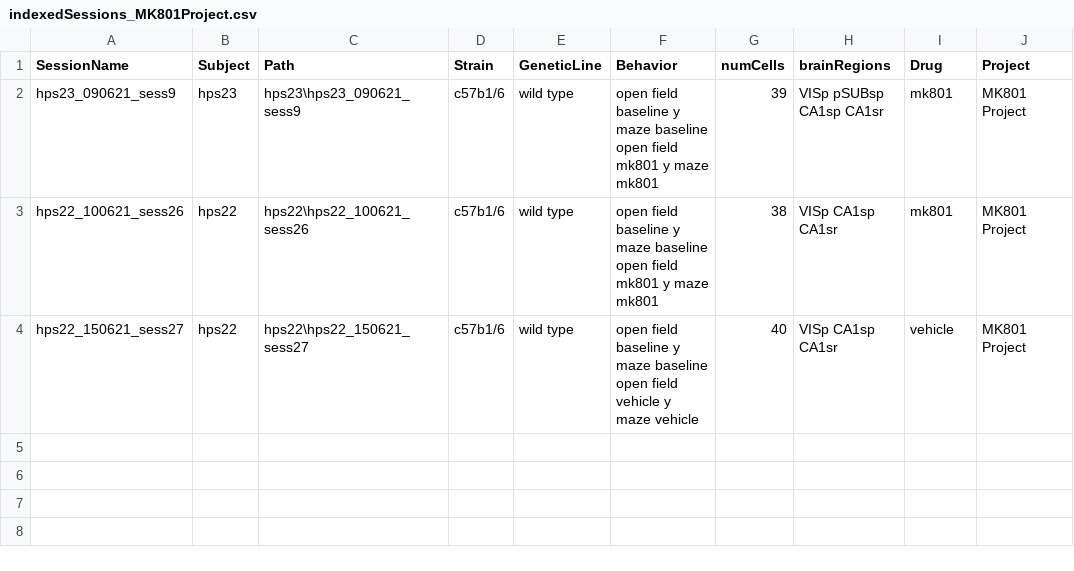
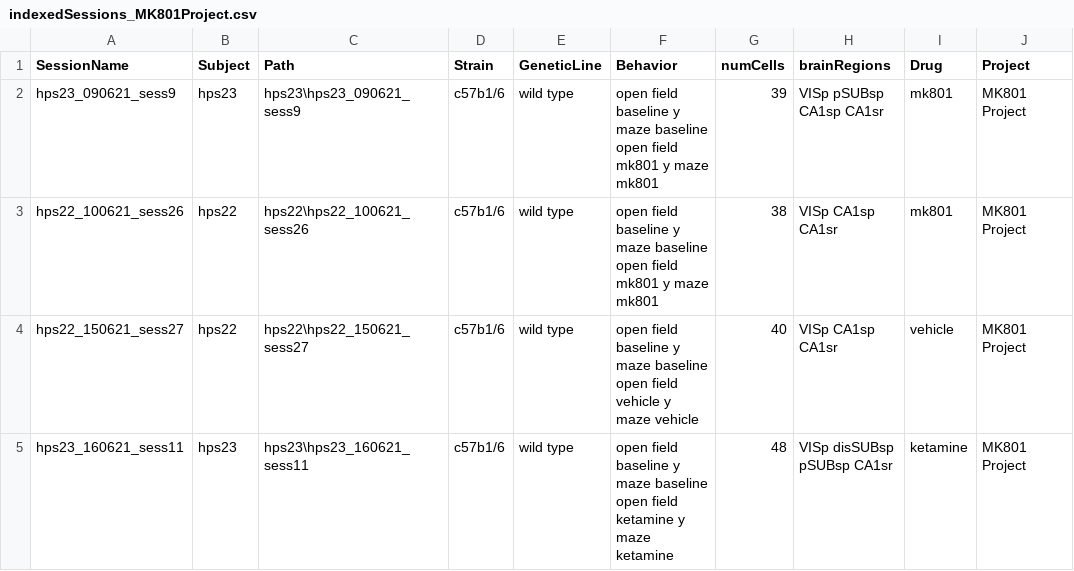
Before and after one commit to abadpablo/MK801Project, a CSV file: indexedSessions_MK801Project.csv, drawn as a sheet; the diff names each change by its address in the sheet, - before the commit and + after, or states it on an @@ line.

Commit message:
Added Session: HPS23_160621_sess11

```diff
--- a/indexedSessions_MK801Project.csv
+++ b/indexedSessions_MK801Project.csv
+row 5: hps23_160621_sess11 | hps23 | hps23\hps23_160621_sess11 | c57b1/6 | wild type | open field baseline y maze baseline open field ketamine y maze ketamine | 48 | VISp disSUBsp pSUBsp CA1sr | ketamine | MK801 Project
```
